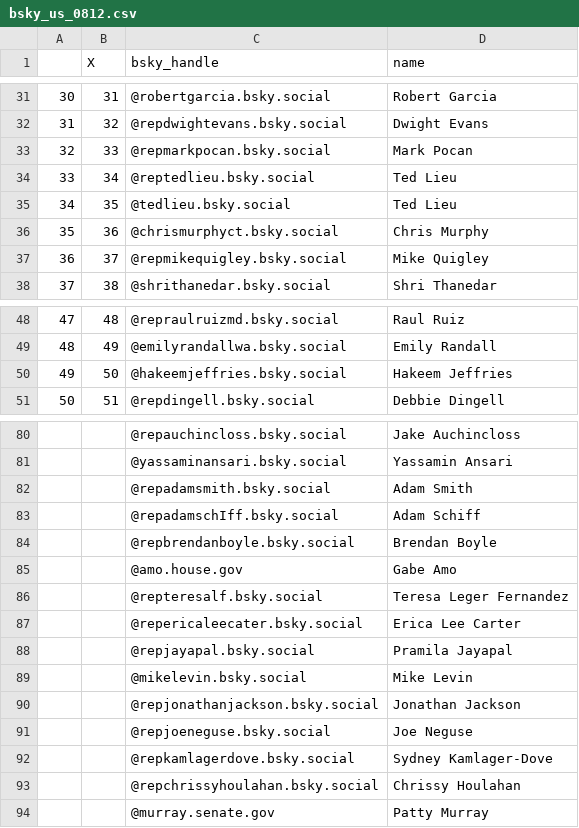
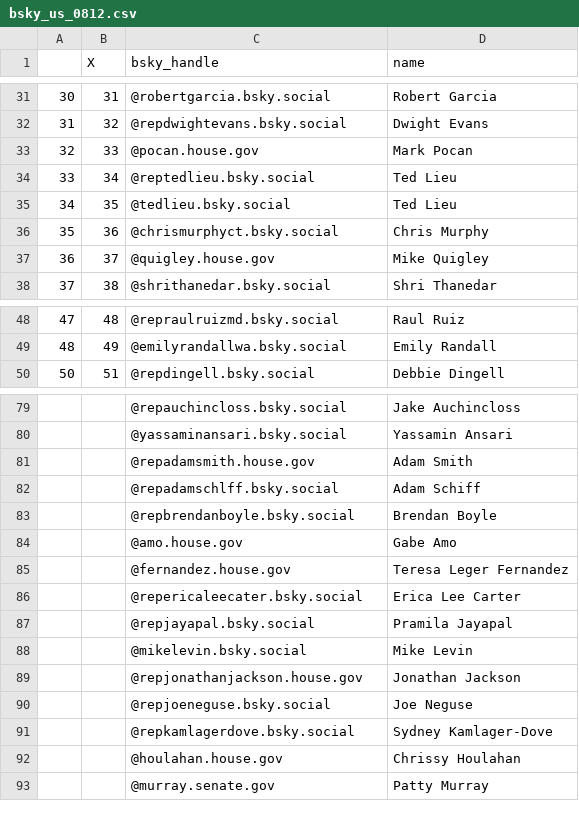
Before and after one commit to AlexDataPlatz/bsky_pols, a CSV file: bsky_us_0812.csv, drawn as a sheet; only a part is shown, gaps mark what is left out; the diff covers the shown part only.

Commit message:
Add files via upload

```diff
--- a/bsky_us_0812.csv
+++ b/bsky_us_0812.csv
@@ -32,3 +32,3 @@
 31,32,@repdwightevans.bsky.social,Dwight Evans
-32,33,@repmarkpocan.bsky.social,Mark Pocan
+32,33,@pocan.house.gov,Mark Pocan
 33,34,@reptedlieu.bsky.social,Ted Lieu
@@ -36,3 +36,3 @@
 35,36,@chrismurphyct.bsky.social,Chris Murphy
-36,37,@repmikequigley.bsky.social,Mike Quigley
+36,37,@quigley.house.gov,Mike Quigley
 37,38,@shrithanedar.bsky.social,Shri Thanedar
@@ -49,3 +49,2 @@
 48,49,@emilyrandallwa.bsky.social,Emily Randall
-49,50,@hakeemjeffries.bsky.social,Hakeem Jeffries
 50,51,@repdingell.bsky.social,Debbie Dingell
@@ -81,7 +80,7 @@
 ,,@yassaminansari.bsky.social,Yassamin Ansari
-,,@repadamsmith.bsky.social,Adam Smith
-,,@repadamschIff.bsky.social,Adam Schiff
+,,@repadamsmith.house.gov,Adam Smith
+,,@repadamschlff.bsky.social,Adam Schiff
 ,,@repbrendanboyle.bsky.social,Brendan Boyle
 ,,@amo.house.gov,Gabe Amo
-,,@repteresalf.bsky.social,Teresa Leger Fernandez
+,,@fernandez.house.gov,Teresa Leger Fernandez
 ,,@repericaleecater.bsky.social,Erica Lee Carter
@@ -89,6 +88,6 @@
 ,,@mikelevin.bsky.social,Mike Levin
-,,@repjonathanjackson.bsky.social,Jonathan Jackson
+,,@repjonathanjackson.house.gov,Jonathan Jackson
 ,,@repjoeneguse.bsky.social,Joe Neguse
 ,,@repkamlagerdove.bsky.social,Sydney Kamlager-Dove
-,,@repchrissyhoulahan.bsky.social,Chrissy Houlahan
+,,@houlahan.house.gov,Chrissy Houlahan
 ,,@murray.senate.gov,Patty Murray
```
Also changed, not shown: 1 edited cell elsewhere in this file.
